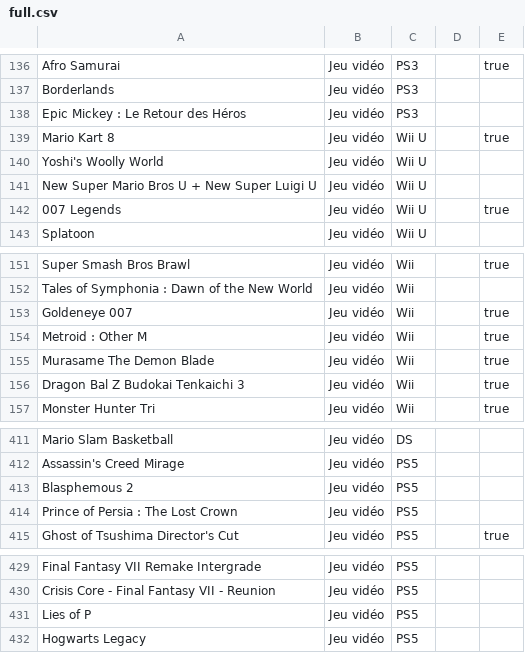
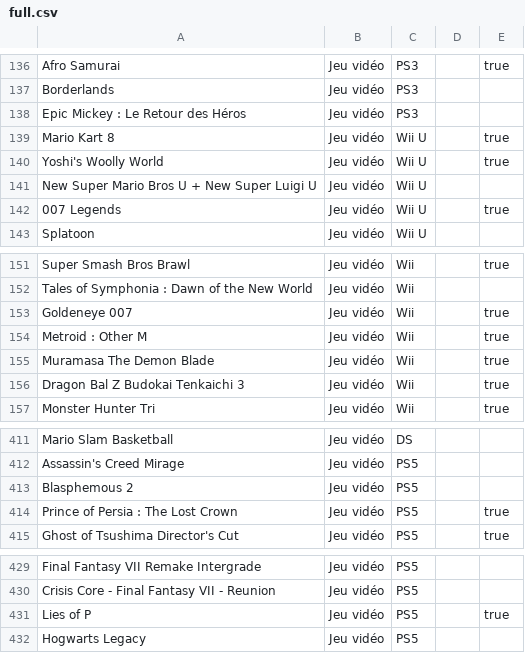
Before and after one commit to nbeschu/ludotek, a CSV file: Ludotek.Services/Resources/Input/full.csv, drawn as a sheet; only a part is shown, gaps mark what is left out; the diff covers the shown part only.

```diff
--- a/Ludotek.Services/Resources/Input/full.csv
+++ b/Ludotek.Services/Resources/Input/full.csv
@@ -139,3 +139,3 @@ Epic Mickey : Le Retour des Héros;Jeu vidéo;PS3;;
 Mario Kart 8;Jeu vidéo;Wii U;;true
-Yoshi's Woolly World;Jeu vidéo;Wii U;;
+Yoshi's Woolly World;Jeu vidéo;Wii U;;true
 New Super Mario Bros U + New Super Luigi U;Jeu vidéo;Wii U;;
@@ -154,3 +154,3 @@ Goldeneye 007;Jeu vidéo;Wii;;true
 Metroid : Other M;Jeu vidéo;Wii;;true
-Murasame The Demon Blade;Jeu vidéo;Wii;;true
+Muramasa The Demon Blade;Jeu vidéo;Wii;;true
 Dragon Bal Z Budokai Tenkaichi 3;Jeu vidéo;Wii;;true
@@ -413,3 +413,3 @@ Assassin's Creed Mirage;Jeu vidéo;PS5;;
 Blasphemous 2;Jeu vidéo;PS5;;
-Prince of Persia : The Lost Crown;Jeu vidéo;PS5;;
+Prince of Persia : The Lost Crown;Jeu vidéo;PS5;;true
 Ghost of Tsushima Director's Cut;Jeu vidéo;PS5;;true
@@ -430,3 +430,3 @@ Final Fantasy VII Remake Intergrade;Jeu vidéo;PS5;;
 Crisis Core - Final Fantasy VII - Reunion;Jeu vidéo;PS5;;
-Lies of P;Jeu vidéo;PS5;;
+Lies of P;Jeu vidéo;PS5;;true
 Hogwarts Legacy;Jeu vidéo;PS5;;
```
Also changed, not shown: 11 added rows and 10 edited cells elsewhere in this file, 40 other files.
